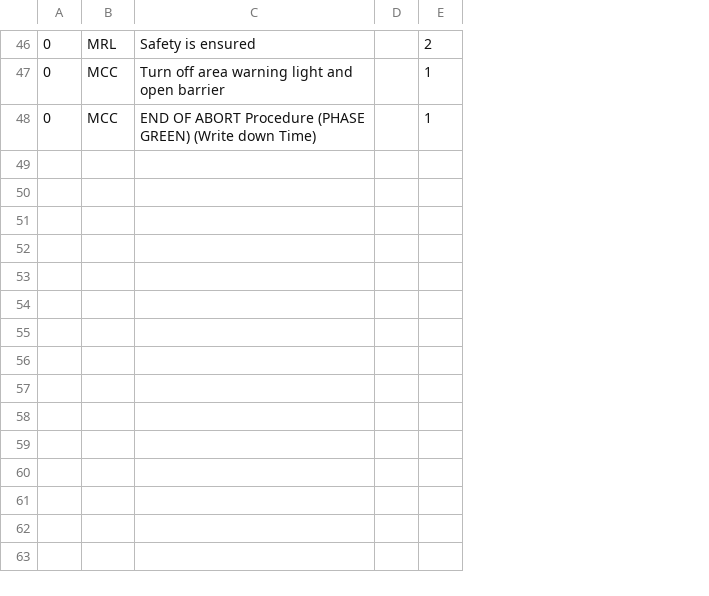
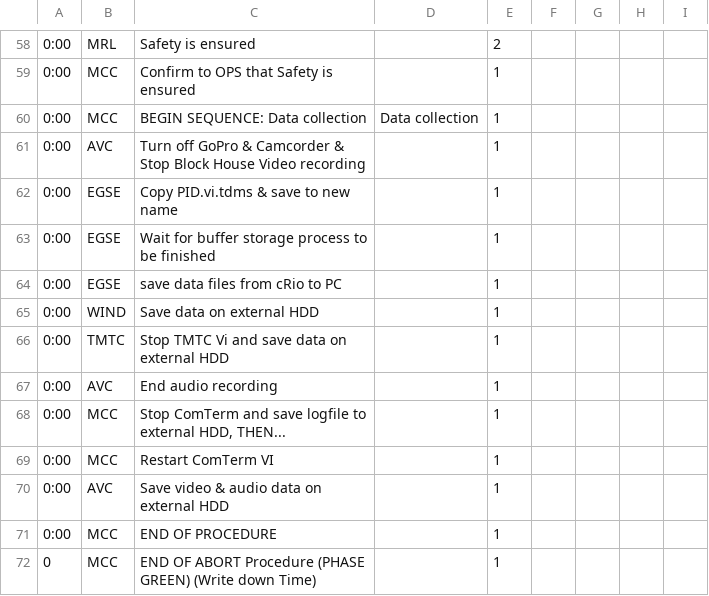
Before and after one commit to b1noc/procedure, a CSV file: AbortProcedure.csv, drawn as a sheet; only a part is shown, gaps mark what is left out; removed rows and columns are numbered as before the commit, all else as after; the diff covers the shown part only; the diff names each change by its address in the sheet, - before the commit and + after, or states it on an @@ line.

Commit message:
Updated Abort Procedure

```diff
--- a/AbortProcedure.csv
+++ b/AbortProcedure.csv
-column A, rows 46-48: all 0
+column A, rows 58-59: 0:00 | 0:00; row 72: 0
-column D, empty
+column D, empty
+column F, empty
+column G, empty
+column H, empty
+column I, empty
-C59: Turn off area warning light and open barrier
+C59: Confirm to OPS that Safety is ensured
+row 60: 0:00 | MCC | BEGIN SEQUENCE: Data collection | Data collection | 1
+row 61: 0:00 | AVC | Turn off GoPro & Camcorder & Stop Block House Video recording |  | 1
+row 62: 0:00 | EGSE | Copy PID.vi.tdms & save to new name |  | 1
+row 63: 0:00 | EGSE | Wait for buffer storage process to be finished |  | 1
+row 64: 0:00 | EGSE | save data files from cRio to PC |  | 1
+row 65: 0:00 | WIND | Save data on external HDD |  | 1
+row 66: 0:00 | TMTC | Stop TMTC Vi and save data on external HDD |  | 1
+row 67: 0:00 | AVC | End audio recording |  | 1
+row 68: 0:00 | MCC | Stop ComTerm and save logfile to external HDD, THEN... |  | 1
+row 69: 0:00 | MCC | Restart ComTerm VI |  | 1
+row 70: 0:00 | AVC | Save video & audio data on external HDD |  | 1
+row 71: 0:00 | MCC | END OF PROCEDURE |  | 1
```
Also changed, not shown: 16 added rows, 4 removed rows and 23 edited cells elsewhere in this file, LaunchProcedure.csv.
